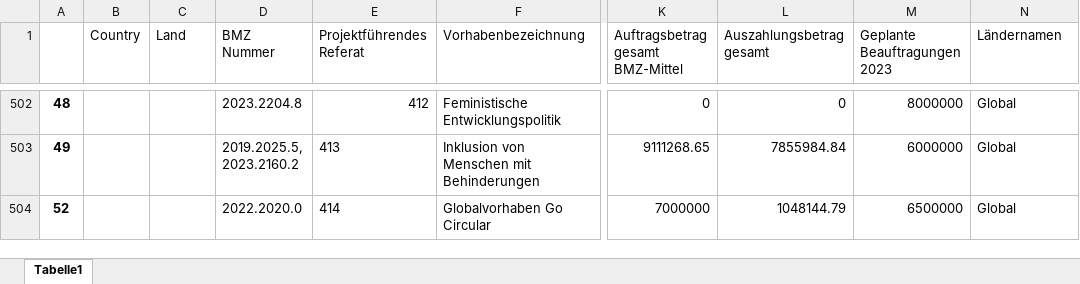
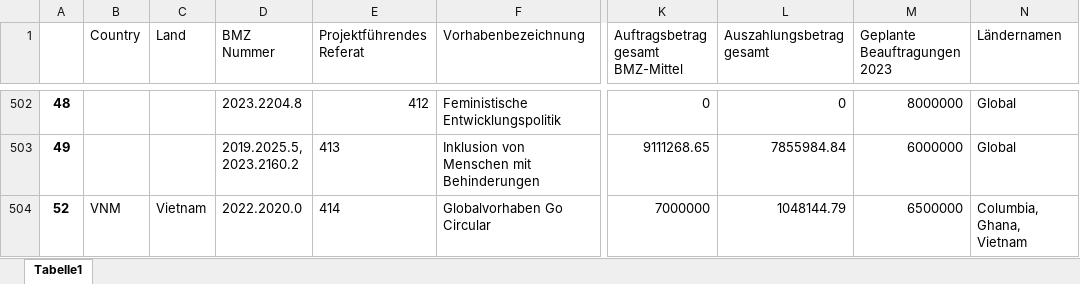
Before and after one commit to datenlabor01/Land_Extractor, an Excel workbook: gv_data.xlsx, sheet Tabelle1, drawn as a sheet; only a part is shown, gaps mark what is left out; values as stored, in another font and other column widths than the file's, no borders; the diff covers the shown part only; the diff names each change by its address in the sheet, - before the commit and + after, or states it on an @@ line.

Commit message:
Add files via upload

```diff
--- a/gv_data.xlsx (sheet Tabelle1)
+++ b/gv_data.xlsx (sheet Tabelle1)
-B504 (Country): (empty)
+B504 (Country): VNM
-C504 (Land): (empty)
+C504 (Land): Vietnam
-N504 (Ländernamen): Global
+N504 (Ländernamen): Columbia, Ghana, Vietnam
```
Also changed, not shown: 2 added rows elsewhere in this sheet.
